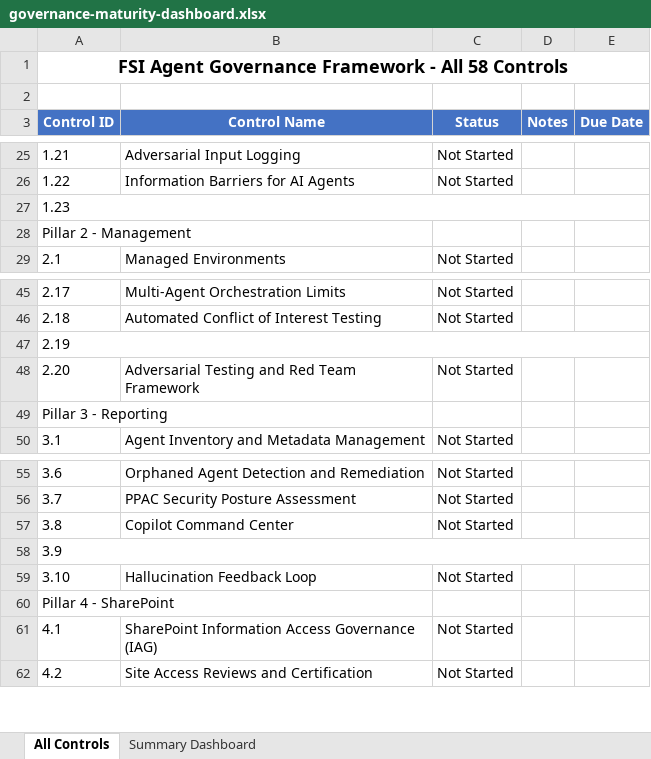
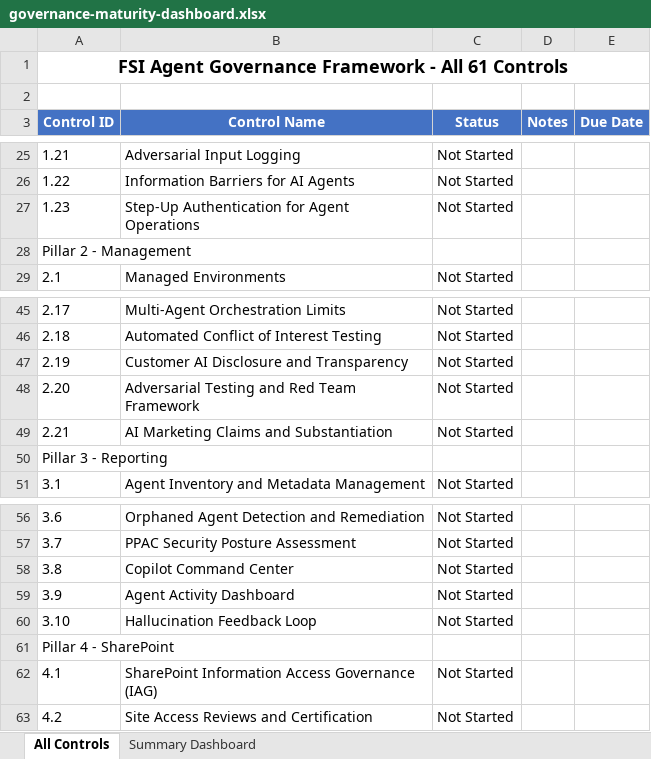
Before and after one commit to judeper/FSI-AgentGov, an Excel workbook: docs/downloads/governance-maturity-dashboard.xlsx, sheet All Controls, drawn as a sheet; only a part is shown, gaps mark what is left out; values as stored, in another font and other column widths than the file's, no borders; removed rows and columns are numbered as before the commit, all else as after; the diff names each change by its address in the sheet, - before the commit and + after, or states it on an @@ line.

Commit message:
Feat: v1.1.1 Researcher gap analysis response
Addresses findings from external researcher gap analysis.
Of 19 claimed gaps: 8 invalid (already covered), 5 partially valid
(minor enhancements), 2 valid (new content), 4 out of scope.

Added:
- Control 2.21: AI Marketing Claims and Substantiation (SEC Marketing Rule)
- 4 playbooks for Control 2.21
- SEC Marketing Rule section in regulatory-mappings.md

Enhanced (8 controls):
- 1.4: Copilot plugins/extensions terminology table
- 1.7: AI-generated communication tagging (FINRA 25-07)
- 1.8: AI-enabled threat patterns (deepfakes, AI phishing)
- 1.10: Monitored Copilot/AI locations table
- 1.11: PIM baselines for AI admin roles
- 1.23: PIM integration for sensitive agent operations
- 2.7: FSI-specific vendor categories (archiving vendors)
- 3.3: AI regulatory impact assessment template

Updated:
- Control count: 60 → 61
- CONTROL-INDEX.md, mkdocs.yml navigation
- Excel templates with new control
- Framework and reference documentation

```diff
--- a/docs/downloads/governance-maturity-dashboard.xlsx (sheet All Controls)
+++ b/docs/downloads/governance-maturity-dashboard.xlsx (sheet All Controls)
-A1 (Control ID): …- All 58 Controls
+A1 (Control ID): …- All 61 Controls
-A27:E27 merged
-B27 (Control Name): (empty)
+B27 (Control Name): Step-Up Authentication for Agent Operations
-C27 (Status): (empty)
+C27 (Status): Not Started
-A47:E47 merged
-B47 (Control Name): (empty)
+B47 (Control Name): Customer AI Disclosure and Transparency
-C47 (Status): (empty)
+C47 (Status): Not Started
+row 49: 2.21 | AI Marketing Claims and Substantiation | Not Started
-A58:E58 merged
-B59 (Control Name): (empty)
+B59 (Control Name): Agent Activity Dashboard
-C59 (Status): (empty)
+C59 (Status): Not Started
```
Also changed, not shown: sheet Summary Dashboard, docs/downloads/compliance-officer-checklist.xlsx, 41 other files.
